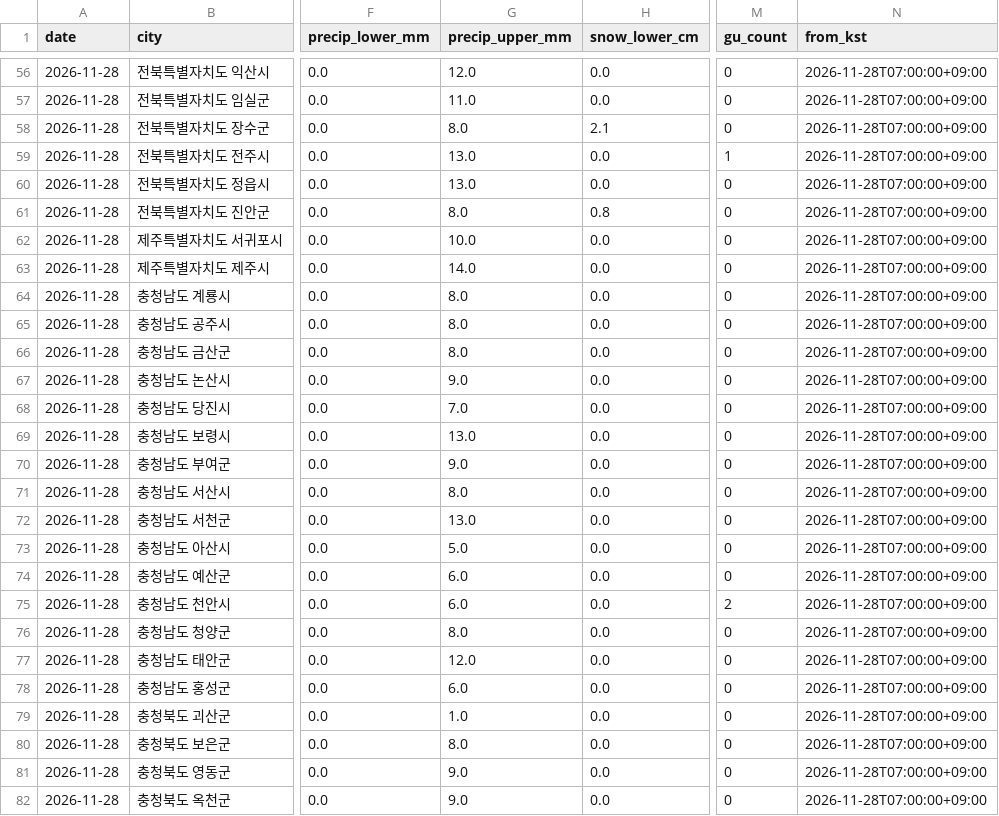
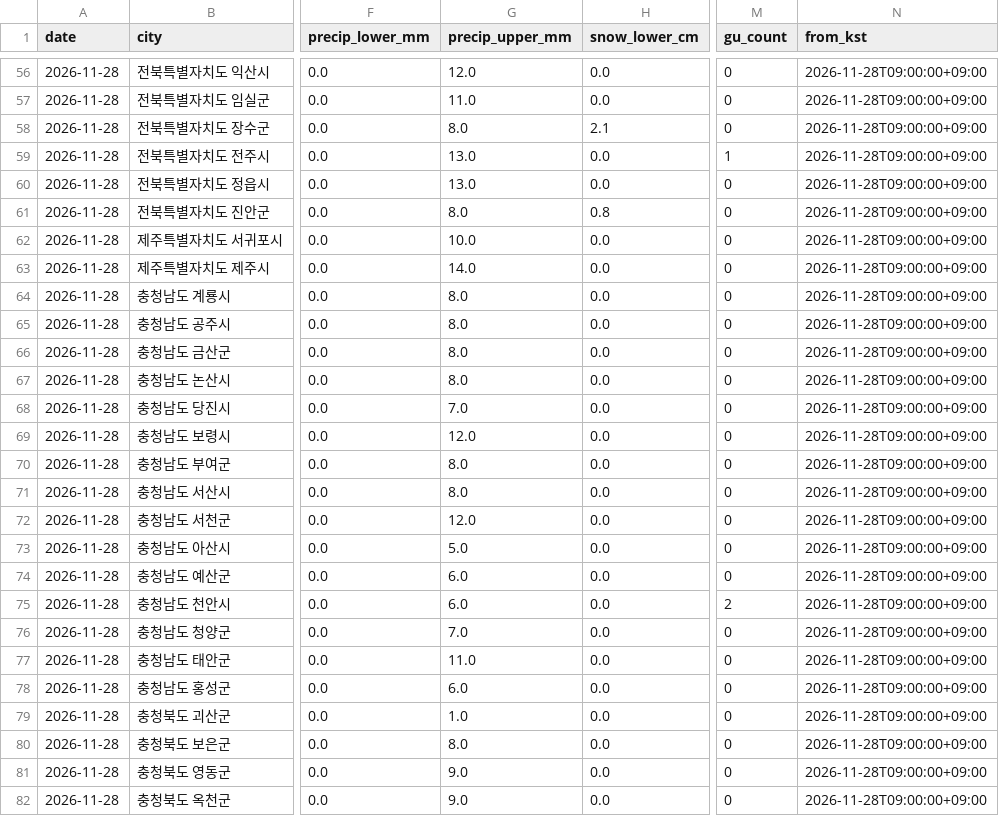
Before and after one commit to leetw1121/kma-chatgpt-bridge, a CSV file: data/city_precipitation.csv, drawn as a sheet; only a part is shown, gaps mark what is left out; the diff covers the shown part only; the diff names each change by its address in the sheet, - before the commit and + after, or states it on an @@ line.

```diff
--- a/data/city_precipitation.csv
+++ b/data/city_precipitation.csv
-N56:N82 (from_kst): 2026-11-28T07:00:00+09:00
+N56:N82 (from_kst): 2026-11-28T09:00:00+09:00
-G67 (precip_upper_mm): 9.0
+G67 (precip_upper_mm): 8.0
-G69 (precip_upper_mm): 13.0
+G69 (precip_upper_mm): 12.0
-G70 (precip_upper_mm): 9.0
+G70 (precip_upper_mm): 8.0
-G72 (precip_upper_mm): 13.0
+G72 (precip_upper_mm): 12.0
-G76 (precip_upper_mm): 8.0
+G76 (precip_upper_mm): 7.0
-G77 (precip_upper_mm): 12.0
+G77 (precip_upper_mm): 11.0
```
Also changed, not shown: 58 edited cells elsewhere in this file, data/all_regions.csv, data/ecmwf_kma_coverage.csv, 11 other files.
